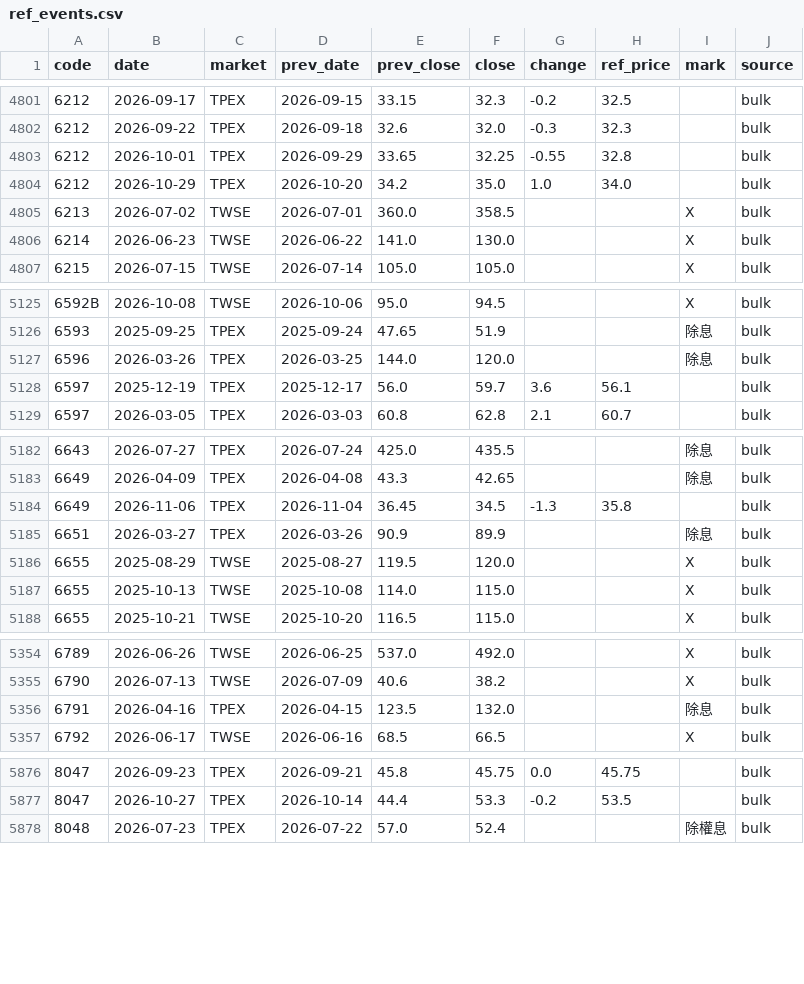
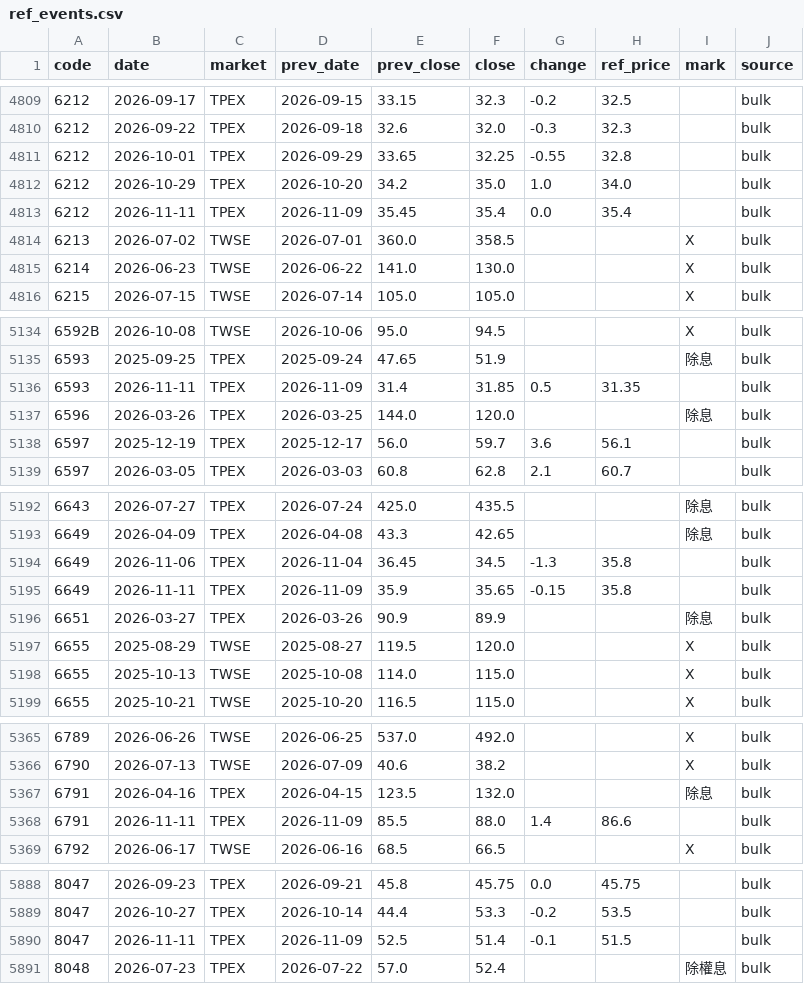
Before and after one commit to u6x06a/-tw-watchlist-data, a CSV file: data/ref_events.csv, drawn as a sheet; only a part is shown, gaps mark what is left out; the diff covers the shown part only; the diff names each change by its address in the sheet, - before the commit and + after, or states it on an @@ line.

```diff
--- a/data/ref_events.csv
+++ b/data/ref_events.csv
+row 4813: 6212 | 2026-11-11 | TPEX | 2026-11-09 | 35.45 | 35.4 | 0.0 | 35.4 |  | bulk
+row 5136: 6593 | 2026-11-11 | TPEX | 2026-11-09 | 31.4 | 31.85 | 0.5 | 31.35 |  | bulk
+row 5195: 6649 | 2026-11-11 | TPEX | 2026-11-09 | 35.9 | 35.65 | -0.15 | 35.8 |  | bulk
+row 5368: 6791 | 2026-11-11 | TPEX | 2026-11-09 | 85.5 | 88.0 | 1.4 | 86.6 |  | bulk
+row 5890: 8047 | 2026-11-11 | TPEX | 2026-11-09 | 52.5 | 51.4 | -0.1 | 51.5 |  | bulk
```
Also changed, not shown: 10 added rows elsewhere in this file, 3 other files.
